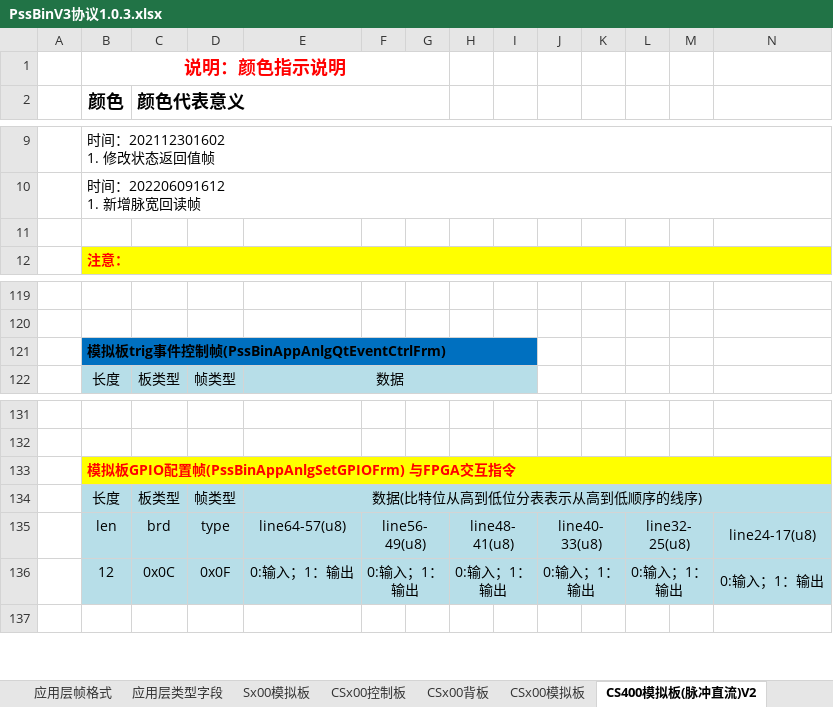
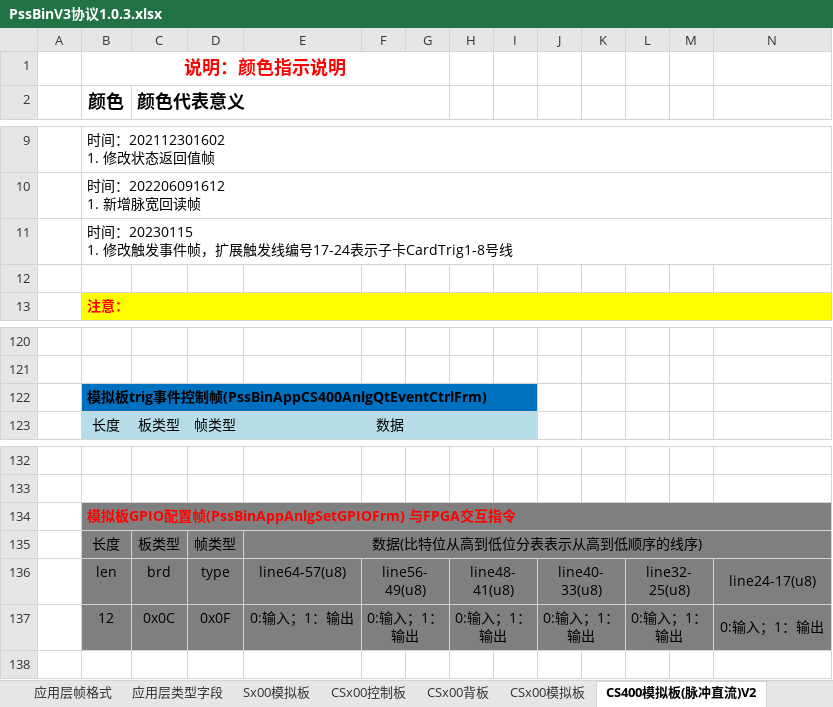
Before and after one commit to PathZW/Pss, an Excel workbook: 协议/PssBinV3协议1.0.3.xlsx, sheet CS400模拟板(脉冲直流)V2, drawn as a sheet; only a part is shown, gaps mark what is left out; values as stored, in another font and other column widths than the file's, no borders; addresses are those after the commit; rows hold the shown columns only; ↵ is a line break in a cell; the diff covers the shown part only; the diff names each change by its address in the sheet, - before the commit and + after, or states it on an @@ line.

```diff
--- a/协议/PssBinV3协议1.0.3.xlsx (sheet CS400模拟板(脉冲直流)V2)
+++ b/协议/PssBinV3协议1.0.3.xlsx (sheet CS400模拟板(脉冲直流)V2)
+row 11:  | 时间：20230115 ↵ 1. 修改触发事件帧，扩展触发线编号17-24表示子卡CardTrig1-8号线
-B122 (颜色): 模拟板trig事件控制帧(PssBinAppAnlgQtEventCtrlFrm)
+B122 (颜色): 模拟板trig事件控制帧(PssBinAppCS400AnlgQtEventCtrlFrm)
-B134:N134 fill: #FFFF00
+B134:N134 fill: #7F7F7F
-B135:N137 fill: #B7DEE8
+B135:N137 fill: #7F7F7F
```
Also changed, not shown: cell formats elsewhere in this sheet, sheet CSx00背板, sheet CSx00控制板, other sheet tabs, 协议/PssBinV4协议.xlsx, 2 other files.
